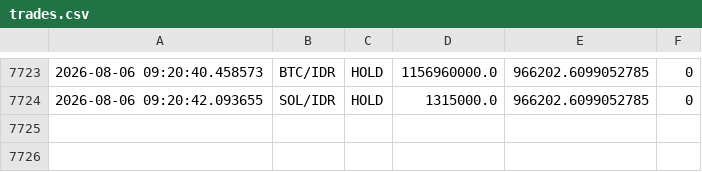
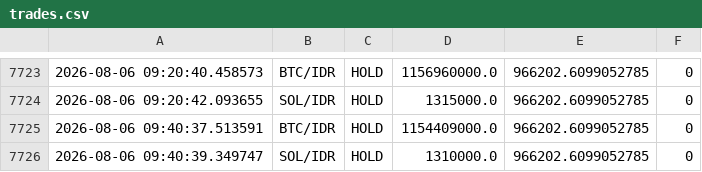
Before and after one commit to jeremywirawan/cryptobot, a CSV file: trades.csv, drawn as a sheet; only a part is shown, gaps mark what is left out.

```diff
--- a/trades.csv
+++ b/trades.csv
@@ -7724 +7724,3 @@
 2026-08-06 09:20:42.093655,SOL/IDR,HOLD,1315000.0,966202.6099052785,0
+2026-08-06 09:40:37.513591,BTC/IDR,HOLD,1154409000.0,966202.6099052785,0
+2026-08-06 09:40:39.349747,SOL/IDR,HOLD,1310000.0,966202.6099052785,0
```
